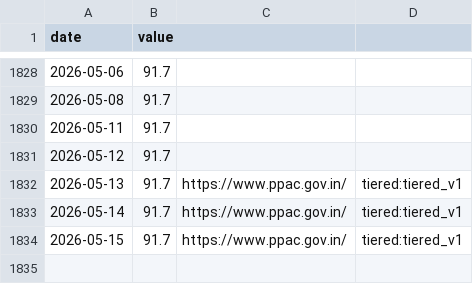
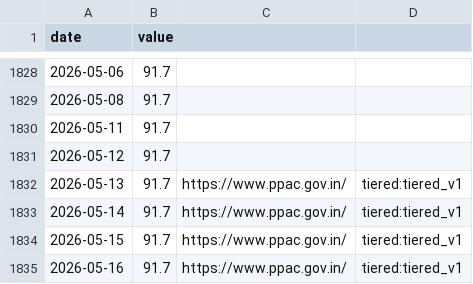
Before and after one commit to aniketkulkarni420/india-risk-monitor, a CSV file: data/history/india_crude_basket.csv, drawn as a sheet; only a part is shown, gaps mark what is left out; the diff names each change by its address in the sheet, - before the commit and + after, or states it on an @@ line.

Commit message:
ingest(india): scheduled run

```diff
--- a/data/history/india_crude_basket.csv
+++ b/data/history/india_crude_basket.csv
+row 1835: 2026-05-16 | 91.7 | https://www.ppac.gov.in/ | tiered:tiered_v1
```
Also changed, not shown: 7 other files.
